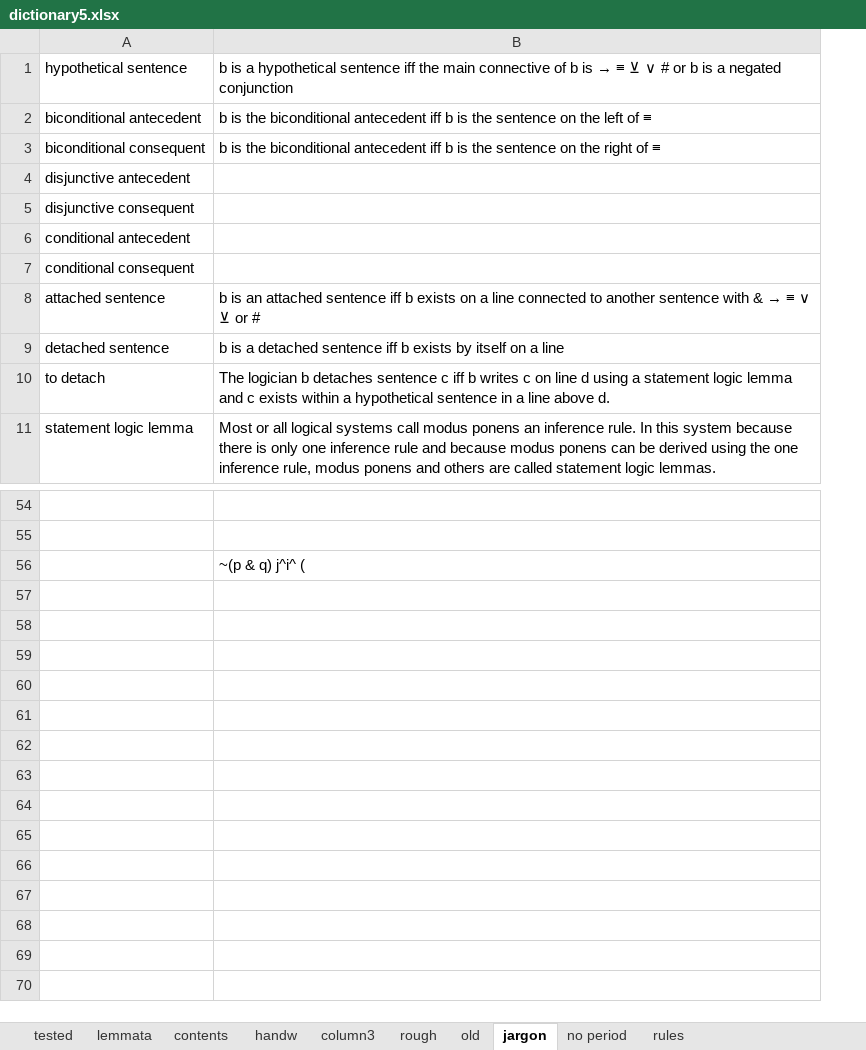
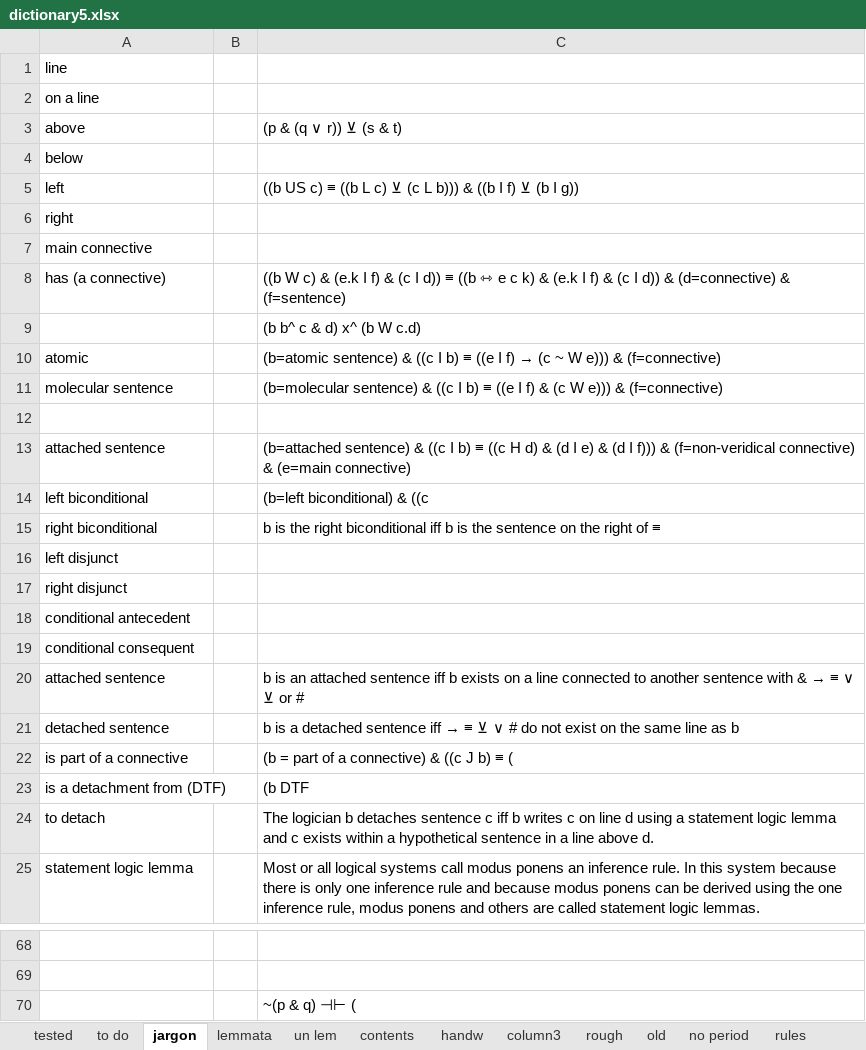
Before and after one commit to kylefoley76/inference_engine, an Excel workbook: inference2/Proofs/dictionary5.xlsx, sheet jargon, drawn as a sheet; only a part is shown, gaps mark what is left out; values as stored, in another font and other column widths than the file's, no borders; removed rows and columns are numbered as before the commit, all else as after; the diff names each change by its address in the sheet, - before the commit and + after, or states it on an @@ line.

```diff
--- a/inference2/Proofs/dictionary5.xlsx (sheet jargon)
+++ b/inference2/Proofs/dictionary5.xlsx (sheet jargon)
+sheet tab: to do
+sheet tab: un lem
@@ sheet tab order changed: tested | to do | jargon | lemmata | un lem | contents | handw | column3 | rough | old | no period | rules @@
+column B, empty
-row 1: hypothetical sentence | b is a hypothetical sentence iff the main connective of b is → ≡ ⊻ ∨ # or b is a negated conjunction
-row 2: biconditional antecedent | b is the biconditional antecedent iff b is the sentence on the left of ≡
+row 1: line
+row 2: on a line
+row 3: above |  | (p & (q ∨ r)) ⊻ (s & t)
+row 4: below
+row 5: left |  | ((b US c) ≡ ((b L c) ⊻ (c L b))) & ((b I f) ⊻ (b I g))
+row 6: right
+row 7: main connective
+row 8: has (a connective) |  | ((b W c) & (e.k I f) & (c I d)) ≡ ((b ⇿ e c k) & (e.k I f) & (c I d)) & (d=connective) & (f=sentence)
+row 9:  |  | (b b^ c & d) x^ (b W c.d)
+row 10: atomic |  | (b=atomic sentence) & ((c I b) ≡ ((e I f) → (c ~ W e))) & (f=connective)
+row 11: molecular sentence |  | (b=molecular sentence) & ((c I b) ≡ ((e I f) & (c W e))) & (f=connective)
-row 12: biconditional consequent | b is the biconditional antecedent iff b is the sentence on the right of ≡
+row 12: (empty)
+row 13: attached sentence |  | (b=attached sentence) & ((c I b) ≡ ((c H d) & (d I e) & (d I f))) & (f=non-veridical connective) & (e=main connective)
+row 14: left biconditional |  | (b=left biconditional) & ((c
+row 15: right biconditional |  | b is the right biconditional iff b is the sentence on the right of ≡
-A16: disjunctive antecedent
+A16: left disjunct
-A17: disjunctive consequent
+A17: right disjunct
@@ C21: …sentence iff b exists by itself on a line → …sentence iff → ≡ ⊻ ∨ # do not exist on the same line as b @@
+row 22: is part of a connective |  | (b = part of a connective) & ((c J b) ≡ (
+row 23: is a detachment from (DTF) |  | (b DTF
-C70: ~(p & q) j^i^ (
+C70: ~(p & q) ⊣⊢ (
```
Also changed, not shown: sheet tested, sheet rough, sheet column3, sheet lemmata, sheet rules, formulas that keep their value, 9 other files.
